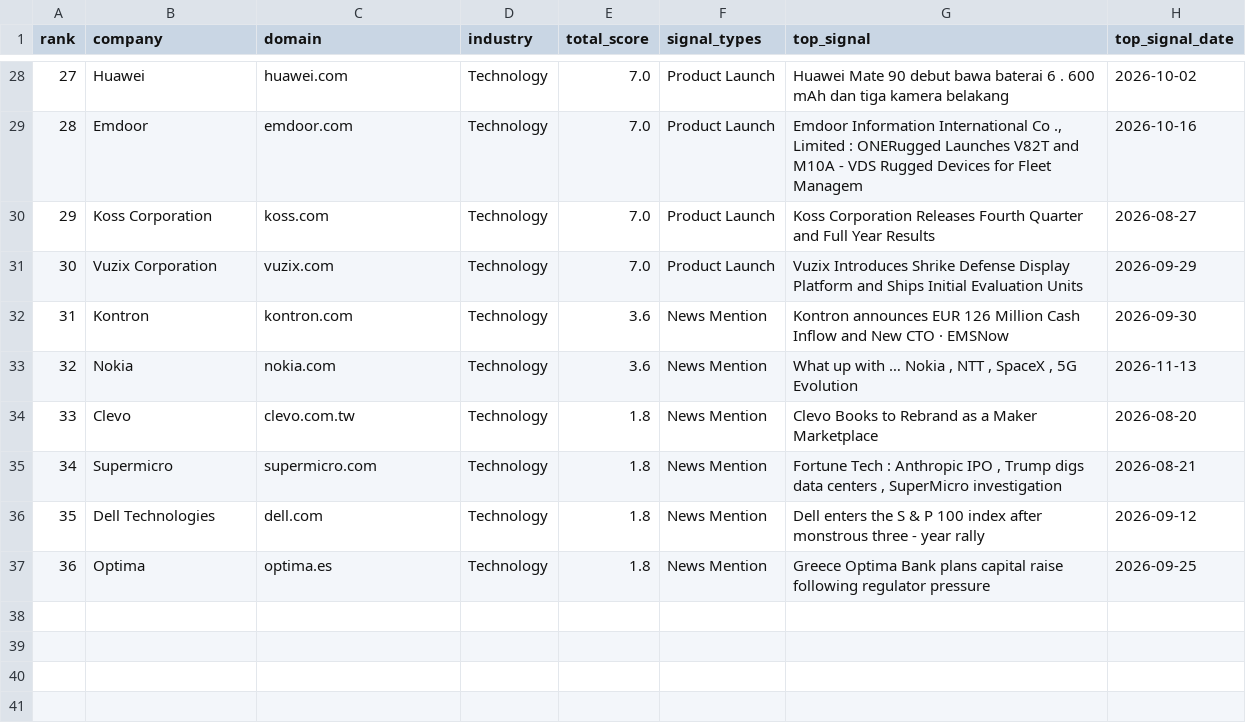
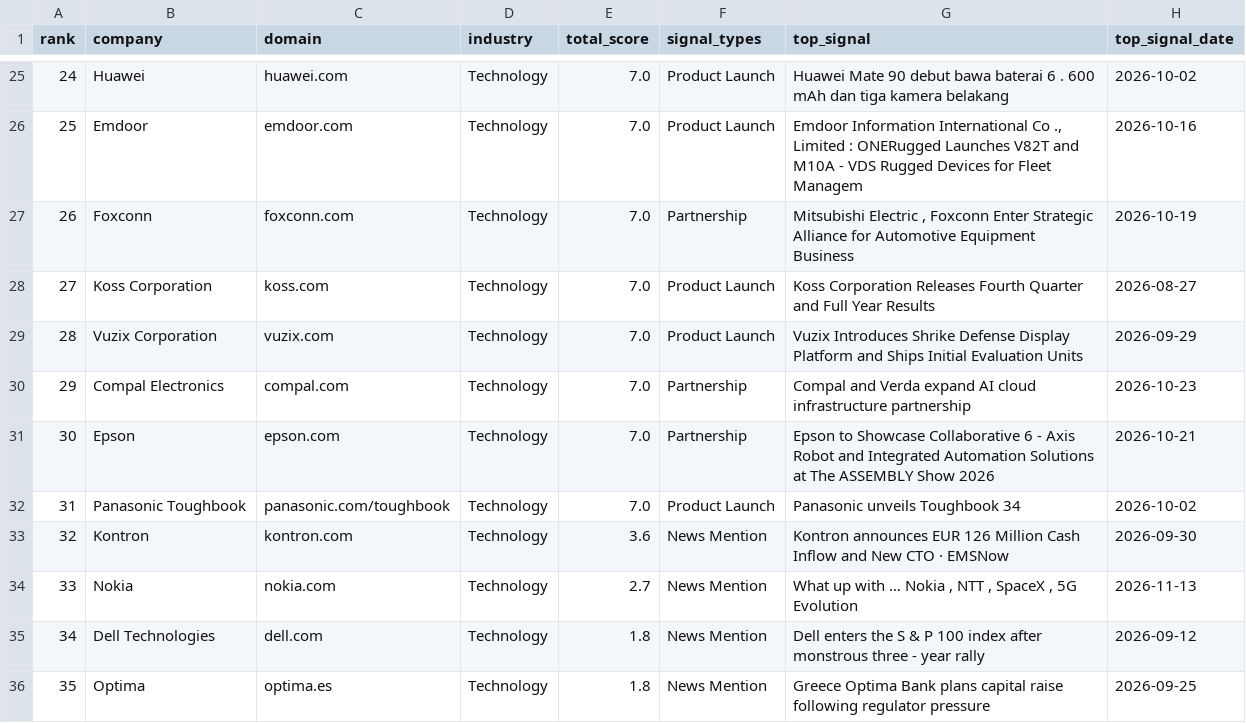
Before and after one commit to ai-positon2/intelligence-platform, a CSV file: reports/opportunities_csg.csv, drawn as a sheet; only a part is shown, gaps mark what is left out; removed rows and columns are numbered as before the commit, all else as after; the diff covers the shown part only; the diff names each change by its address in the sheet, - before the commit and + after, or states it on an @@ line.

```diff
--- a/reports/opportunities_csg.csv
+++ b/reports/opportunities_csg.csv
@@ column A (rank) renumbered from row 2 down @@
+row 27: 26 | Foxconn | foxconn.com | Technology | 7.0 | Partnership | Mitsubishi Electric , Foxconn Enter Strategic Alliance for Automotive Equipment Business | 2026-10-19
+row 30: 29 | Compal Electronics | compal.com | Technology | 7.0 | Partnership | Compal and Verda expand AI cloud infrastructure partnership | 2026-10-23
+row 31: 30 | Epson | epson.com | Technology | 7.0 | Partnership | Epson to Showcase Collaborative 6 - Axis Robot and Integrated Automation Solutions at The ASSEMBLY Show 2026 | 2026-10-21
+row 32: 31 | Panasonic Toughbook | panasonic.com/toughbook | Technology | 7.0 | Product Launch | Panasonic unveils Toughbook 34 | 2026-10-02
-E34 (total_score): 3.6
+E34 (total_score): 2.7
-row 34: 33 | Clevo | clevo.com.tw | Technology | 1.8 | News Mention | Clevo Books to Rebrand as a Maker Marketplace | 2026-08-20
-row 35: 34 | Supermicro | supermicro.com | Technology | 1.8 | News Mention | Fortune Tech : Anthropic IPO , Trump digs data centers , SuperMicro investigation | 2026-08-21
```
Also changed, not shown: 7 added rows, 10 removed rows and 10 edited cells elsewhere in this file, reports/opportunities_healthcare.csv, 5 other files.
